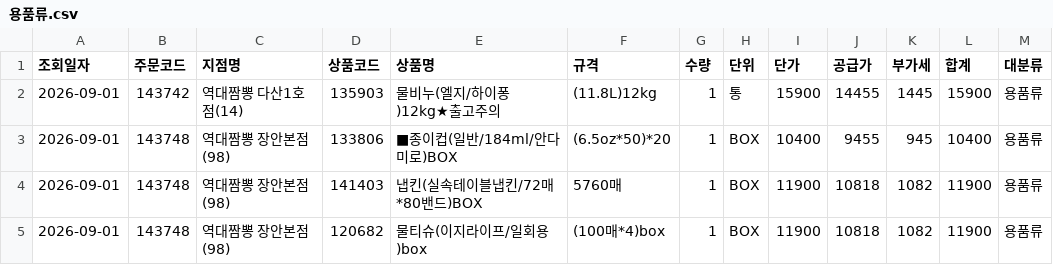
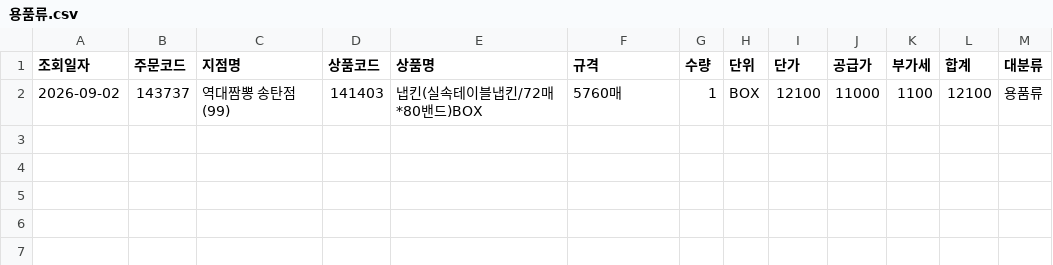
Before and after one commit to dampd21/Sajodaerim, a CSV file: output/by_category/용품류.csv, drawn as a sheet.

```diff
--- a/output/by_category/용품류.csv
+++ b/output/by_category/용품류.csv
@@ -1,5 +1,2 @@
 조회일자,주문코드,지점명,상품코드,상품명,규격,수량,단위,단가,공급가,부가세,합계,대분류
-2026-09-01,143742,역대짬뽕 다산1호점(14),135903,물비누(엘지/하이퐁)12kg★출고주의,(11.8L)12kg,1,통,15900,14455,1445,15900,용품류
-2026-09-01,143748,역대짬뽕 장안본점(98),133806,■종이컵(일반/184ml/안다미로)BOX,(6.5oz*50)*20,1,BOX,10400,9455,945,10400,용품류
-2026-09-01,143748,역대짬뽕 장안본점(98),141403,냅킨(실속테이블냅킨/72매*80밴드)BOX,5760매,1,BOX,11900,10818,1082,11900,용품류
-2026-09-01,143748,역대짬뽕 장안본점(98),120682,물티슈(이지라이프/일회용)box,(100매*4)box,1,BOX,11900,10818,1082,11900,용품류
+2026-09-02,143737,역대짬뽕 송탄점(99),141403,냅킨(실속테이블냅킨/72매*80밴드)BOX,5760매,1,BOX,12100,11000,1100,12100,용품류
```
Also changed, not shown: output/by_category/농산물류.csv, output/by_category/축산물류.csv, 10 other files.
